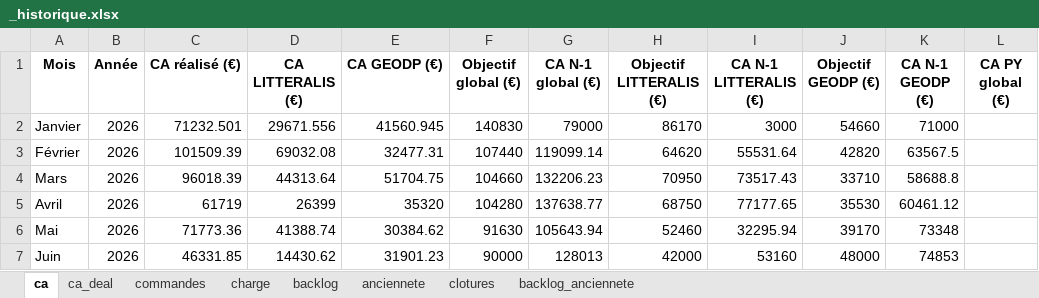
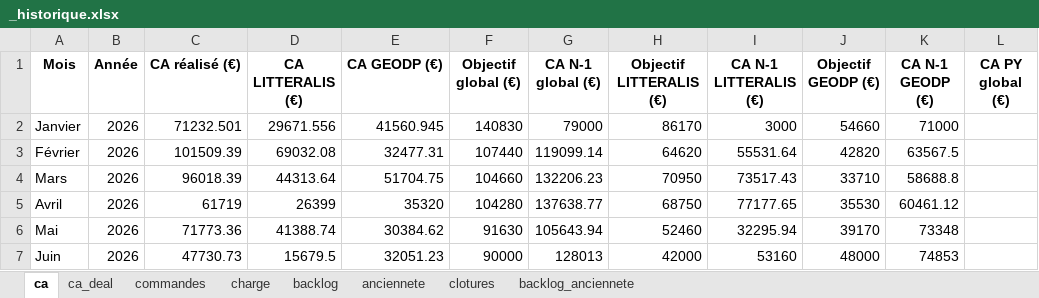
Before and after one commit to MathildePanierDelivery/jira-export, an Excel workbook: _historique.xlsx, sheet ca, drawn as a sheet; only a part is shown; values as stored, in another font and other column widths than the file's, no borders; the diff names each change by its address in the sheet, - before the commit and + after, or states it on an @@ line.

```diff
--- a/_historique.xlsx (sheet ca)
+++ b/_historique.xlsx (sheet ca)
-C7 (CA réalisé (€)): 46331.85
+C7 (CA réalisé (€)): 47730.73
-D7 (CA LITTERALIS (€)): 14430.62
+D7 (CA LITTERALIS (€)): 15679.5
-E7 (CA GEODP (€)): 31901.23
+E7 (CA GEODP (€)): 32051.23
```
Also changed, not shown: sheet commandes, sheet anciennete, sheet charge, sheet backlog, sheet backlog_anciennete, sheet ca_deal, 1 more sheet, 4 other files.
